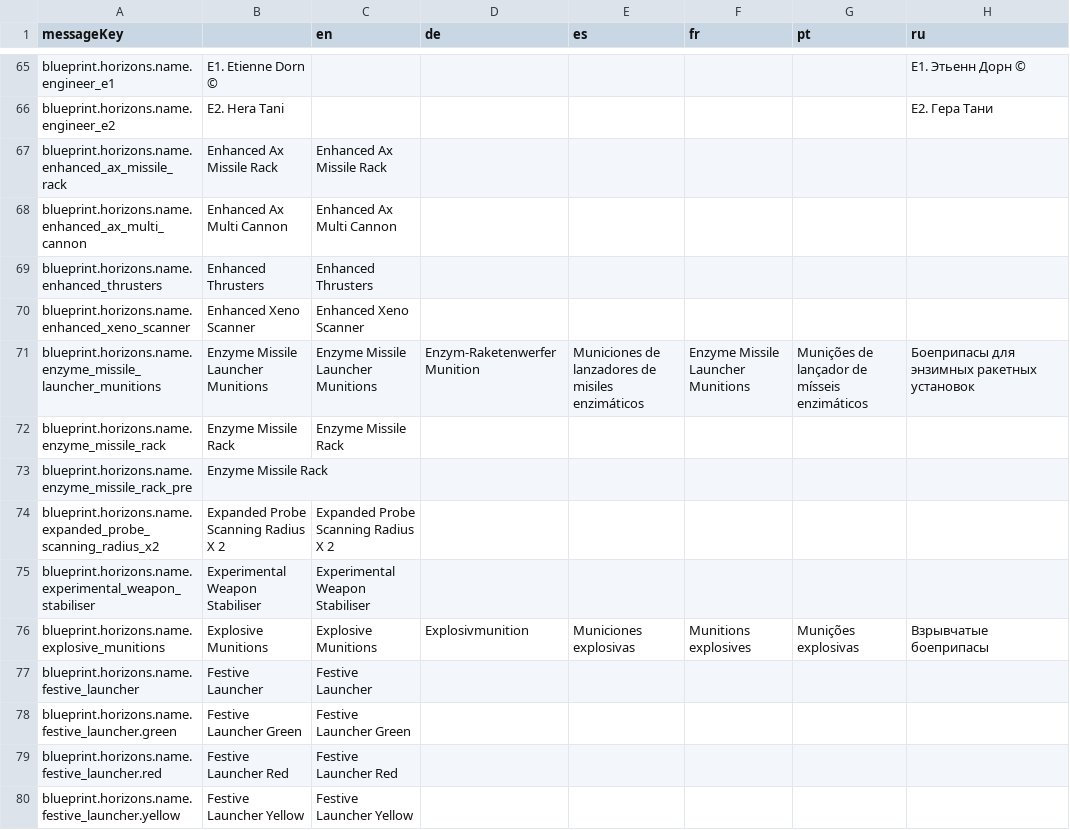
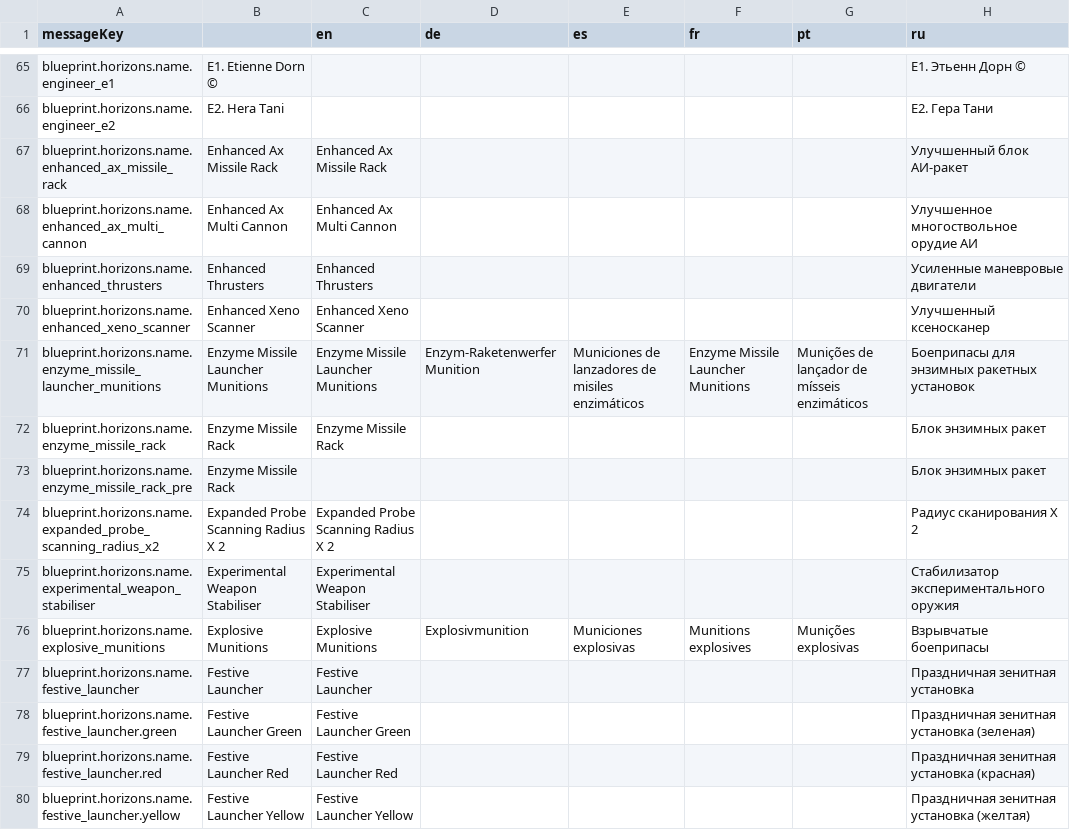
Before and after one commit to jixxed/ed-odyssey-materials-helper, a CSV file: application/src/main/resources/locale/blueprint/horizons/names.csv, drawn as a sheet; only a part is shown, gaps mark what is left out; the diff covers the shown part only.

```diff
--- a/application/src/main/resources/locale/blueprint/horizons/names.csv
+++ b/application/src/main/resources/locale/blueprint/horizons/names.csv
@@ -66,15 +66,15 @@ blueprint.horizons.name.engineer_e1,"  E1. Etienne Dorn ©",,,,,,"  E1. Этье
 blueprint.horizons.name.engineer_e2,"  E2. Hera Tani",,,,,,"  E2. Гера Тани"
-blueprint.horizons.name.enhanced_ax_missile_rack,Enhanced Ax Missile Rack,Enhanced Ax Missile Rack,,,,,
-blueprint.horizons.name.enhanced_ax_multi_cannon,Enhanced Ax Multi Cannon,Enhanced Ax Multi Cannon,,,,,
-blueprint.horizons.name.enhanced_thrusters,Enhanced Thrusters,Enhanced Thrusters,,,,,
-blueprint.horizons.name.enhanced_xeno_scanner,Enhanced Xeno Scanner,Enhanced Xeno Scanner,,,,,
+blueprint.horizons.name.enhanced_ax_missile_rack,Enhanced Ax Missile Rack,Enhanced Ax Missile Rack,,,,,Улучшенный блок АИ-ракет
+blueprint.horizons.name.enhanced_ax_multi_cannon,Enhanced Ax Multi Cannon,Enhanced Ax Multi Cannon,,,,,Улучшенное многоствольное орудие АИ
+blueprint.horizons.name.enhanced_thrusters,Enhanced Thrusters,Enhanced Thrusters,,,,,Усиленные маневровые двигатели
+blueprint.horizons.name.enhanced_xeno_scanner,Enhanced Xeno Scanner,Enhanced Xeno Scanner,,,,,Улучшенный ксеносканер
 blueprint.horizons.name.enzyme_missile_launcher_munitions,Enzyme Missile Launcher Munitions,Enzyme Missile Launcher Munitions,Enzym-Raketenwerfer Munition,Municiones de lanzadores de misiles enzimáticos,Enzyme Missile Launcher Munitions,Munições de lançador de mísseis enzimáticos,Боеприпасы для энзимных ракетных установок
-blueprint.horizons.name.enzyme_missile_rack,Enzyme Missile Rack,Enzyme Missile Rack,,,,,
-blueprint.horizons.name.enzyme_missile_rack_pre,Enzyme Missile Rack,,,,,,
-blueprint.horizons.name.expanded_probe_scanning_radius_x2,Expanded Probe Scanning Radius X 2,Expanded Probe Scanning Radius X 2,,,,,
-blueprint.horizons.name.experimental_weapon_stabiliser,Experimental Weapon Stabiliser,Experimental Weapon Stabiliser,,,,,
+blueprint.horizons.name.enzyme_missile_rack,Enzyme Missile Rack,Enzyme Missile Rack,,,,,Блок энзимных ракет
+blueprint.horizons.name.enzyme_missile_rack_pre,Enzyme Missile Rack,,,,,,Блок энзимных ракет
+blueprint.horizons.name.expanded_probe_scanning_radius_x2,Expanded Probe Scanning Radius X 2,Expanded Probe Scanning Radius X 2,,,,,Радиус сканирования Х 2
+blueprint.horizons.name.experimental_weapon_stabiliser,Experimental Weapon Stabiliser,Experimental Weapon Stabiliser,,,,,Стабилизатор экспериментального оружия
 blueprint.horizons.name.explosive_munitions,Explosive Munitions,Explosive Munitions,Explosivmunition,Municiones explosivas,Munitions explosives,Munições explosivas,Взрывчатые боеприпасы
-blueprint.horizons.name.festive_launcher,Festive Launcher,Festive Launcher,,,,,
-blueprint.horizons.name.festive_launcher.green,Festive Launcher Green,Festive Launcher Green,,,,,
-blueprint.horizons.name.festive_launcher.red,Festive Launcher Red,Festive Launcher Red,,,,,
-blueprint.horizons.name.festive_launcher.yellow,Festive Launcher Yellow,Festive Launcher Yellow,,,,,
+blueprint.horizons.name.festive_launcher,Festive Launcher,Festive Launcher,,,,,Праздничная зенитная установка
+blueprint.horizons.name.festive_launcher.green,Festive Launcher Green,Festive Launcher Green,,,,,Праздничная зенитная установка (зеленая)
+blueprint.horizons.name.festive_launcher.red,Festive Launcher Red,Festive Launcher Red,,,,,Праздничная зенитная установка (красная)
+blueprint.horizons.name.festive_launcher.yellow,Festive Launcher Yellow,Festive Launcher Yellow,,,,,Праздничная зенитная установка (желтая)
```
Also changed, not shown: 110 edited cells elsewhere in this file.
